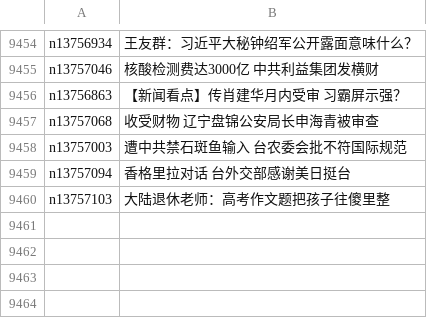
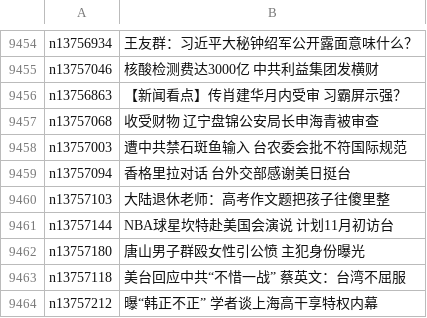
Before and after one commit to easy2view/epoch-news, a CSV file: indexes/ncid277.csv, drawn as a sheet; only a part is shown, gaps mark what is left out; the diff names each change by its address in the sheet, - before the commit and + after, or states it on an @@ line.

```diff
--- a/indexes/ncid277.csv
+++ b/indexes/ncid277.csv
+row 9461: n13757144 | NBA球星坎特赴美国会演说 计划11月初访台
+row 9462: n13757180 | 唐山男子群殴女性引公愤 主犯身份曝光
+row 9463: n13757118 | 美台回应中共“不惜一战” 蔡英文：台湾不屈服
+row 9464: n13757212 | 曝“韩正不正” 学者谈上海高干享特权内幕
```
Also changed, not shown: indexes/ncid1078159.csv, indexes/ncid1349361.csv, 40 other files.
